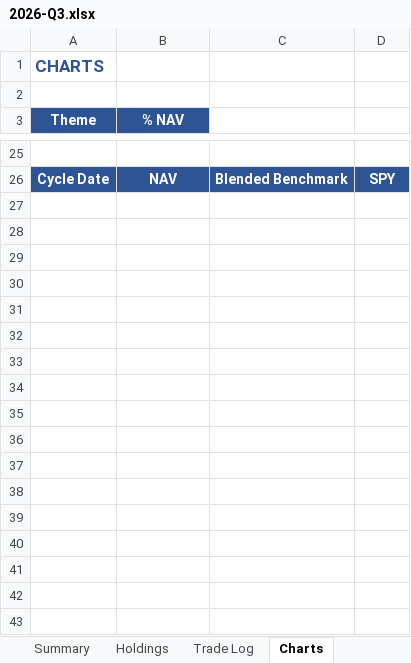
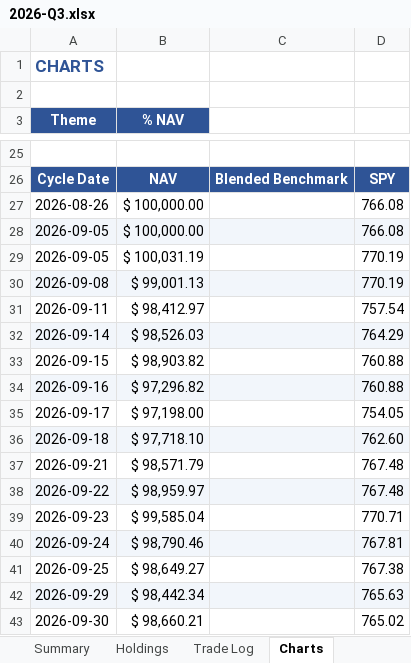
Before and after one commit to hmadhani/finance-portfolio, an Excel workbook: quarterly-reports/2026-Q3.xlsx, sheet Charts, drawn as a sheet; only a part is shown, gaps mark what is left out; values as stored, in another font and other column widths than the file's, no borders; charts and pictures not drawn; the diff names each change by its address in the sheet, - before the commit and + after, or states it on an @@ line.

```diff
--- a/quarterly-reports/2026-Q3.xlsx (sheet Charts)
+++ b/quarterly-reports/2026-Q3.xlsx (sheet Charts)
+row 27: 2026-08-26 | $ 100,000.00 |  | 766.08
+row 28: 2026-09-05 | $ 100,000.00 |  | 766.08
+row 29: 2026-09-05 | $ 100,031.19 |  | 770.19
+row 30: 2026-09-08 | $ 99,001.13 |  | 770.19
+row 31: 2026-09-11 | $ 98,412.97 |  | 757.54
+row 32: 2026-09-14 | $ 98,526.03 |  | 764.29
+row 33: 2026-09-15 | $ 98,903.82 |  | 760.88
+row 34: 2026-09-16 | $ 97,296.82 |  | 760.88
+row 35: 2026-09-17 | $ 97,198.00 |  | 754.05
+row 36: 2026-09-18 | $ 97,718.10 |  | 762.60
+row 37: 2026-09-21 | $ 98,571.79 |  | 767.48
+row 38: 2026-09-22 | $ 98,959.97 |  | 767.48
+row 39: 2026-09-23 | $ 99,585.04 |  | 770.71
+row 40: 2026-09-24 | $ 98,790.46 |  | 767.81
+row 41: 2026-09-25 | $ 98,649.27 |  | 767.38
+row 42: 2026-09-29 | $ 98,442.34 |  | 765.63
+row 43: 2026-09-30 | $ 98,660.21 |  | 765.02
```
Also changed, not shown: charts or pictures.
